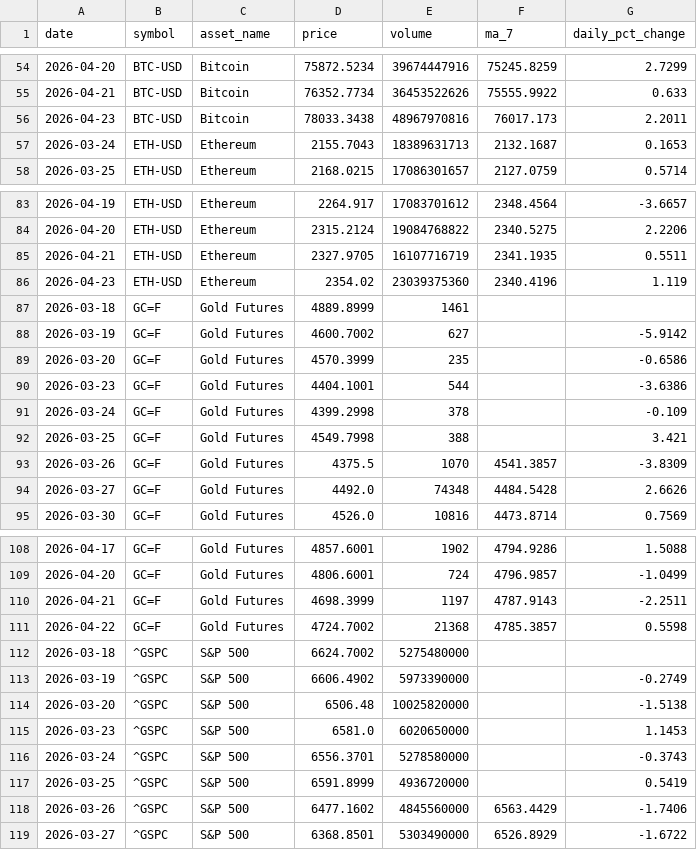
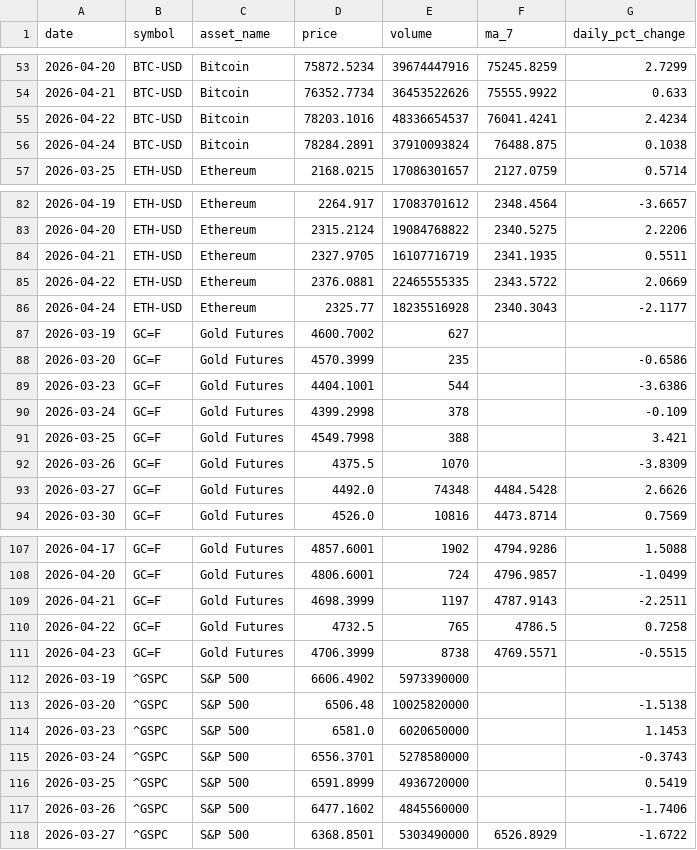
Before and after one commit to Bhupendra308/market-pulse, a CSV file: processed_data.csv, drawn as a sheet; only a part is shown, gaps mark what is left out; the diff covers the shown part only.

```diff
--- a/processed_data.csv
+++ b/processed_data.csv
@@ -55,4 +54,4 @@ date,symbol,asset_name,price,volume,ma_7,daily_pct_change
 2026-04-21,BTC-USD,Bitcoin,76352.7734,36453522626,75555.9922,0.633
-2026-04-23,BTC-USD,Bitcoin,78033.3438,48967970816,76017.173,2.2011
-2026-03-24,ETH-USD,Ethereum,2155.7043,18389631713,2132.1687,0.1653
+2026-04-22,BTC-USD,Bitcoin,78203.1016,48336654537,76041.4241,2.4234
+2026-04-24,BTC-USD,Bitcoin,78284.2891,37910093824,76488.875,0.1038
 2026-03-25,ETH-USD,Ethereum,2168.0215,17086301657,2127.0759,0.5714
@@ -85,5 +84,5 @@ date,symbol,asset_name,price,volume,ma_7,daily_pct_change
 2026-04-21,ETH-USD,Ethereum,2327.9705,16107716719,2341.1935,0.5511
-2026-04-23,ETH-USD,Ethereum,2354.02,23039375360,2340.4196,1.119
-2026-03-18,GC=F,Gold Futures,4889.8999,1461,,
-2026-03-19,GC=F,Gold Futures,4600.7002,627,,-5.9142
+2026-04-22,ETH-USD,Ethereum,2376.0881,22465555335,2343.5722,2.0669
+2026-04-24,ETH-USD,Ethereum,2325.77,18235516928,2340.3043,-2.1177
+2026-03-19,GC=F,Gold Futures,4600.7002,627,,
 2026-03-20,GC=F,Gold Futures,4570.3999,235,,-0.6586
@@ -92,3 +91,3 @@ date,symbol,asset_name,price,volume,ma_7,daily_pct_change
 2026-03-25,GC=F,Gold Futures,4549.7998,388,,3.421
-2026-03-26,GC=F,Gold Futures,4375.5,1070,4541.3857,-3.8309
+2026-03-26,GC=F,Gold Futures,4375.5,1070,,-3.8309
 2026-03-27,GC=F,Gold Futures,4492.0,74348,4484.5428,2.6626
@@ -110,5 +109,5 @@ date,symbol,asset_name,price,volume,ma_7,daily_pct_change
 2026-04-21,GC=F,Gold Futures,4698.3999,1197,4787.9143,-2.2511
-2026-04-22,GC=F,Gold Futures,4724.7002,21368,4785.3857,0.5598
-2026-03-18,^GSPC,S&P 500,6624.7002,5275480000,,
-2026-03-19,^GSPC,S&P 500,6606.4902,5973390000,,-0.2749
+2026-04-22,GC=F,Gold Futures,4732.5,765,4786.5,0.7258
+2026-04-23,GC=F,Gold Futures,4706.3999,8738,4769.5571,-0.5515
+2026-03-19,^GSPC,S&P 500,6606.4902,5973390000,,
 2026-03-20,^GSPC,S&P 500,6506.48,10025820000,,-1.5138
@@ -117,3 +116,3 @@ date,symbol,asset_name,price,volume,ma_7,daily_pct_change
 2026-03-25,^GSPC,S&P 500,6591.8999,4936720000,,0.5419
-2026-03-26,^GSPC,S&P 500,6477.1602,4845560000,6563.4429,-1.7406
+2026-03-26,^GSPC,S&P 500,6477.1602,4845560000,,-1.7406
 2026-03-27,^GSPC,S&P 500,6368.8501,5303490000,6526.8929,-1.6722
```
Also changed, not shown: 2 added rows, 2 removed rows and 4 edited cells elsewhere in this file.
